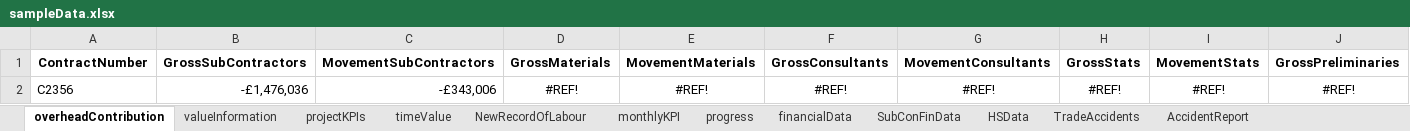
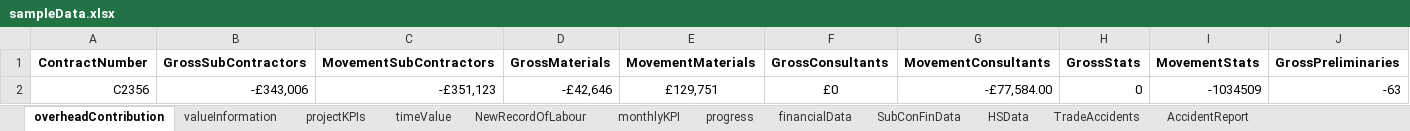
Before and after one commit to ben123newton/dashboard, an Excel workbook: sampleData/sampleData.xlsx, sheet overheadContribution, drawn as a sheet; only a part is shown; values as stored, in another font and other column widths than the file's, no borders; charts and pictures not drawn; removed rows and columns are numbered as before the commit, all else as after; rows hold the shown columns only; the diff names each change by its address in the sheet, - before the commit and + after, or states it on an @@ line.

```diff
--- a/sampleData/sampleData.xlsx (sheet overheadContribution)
+++ b/sampleData/sampleData.xlsx (sheet overheadContribution)
-row 2: C2356 | -£1,476,036 | -£343,006 | #REF! | #REF! | #REF! | #REF! | #REF! | #REF! | #REF!
+row 2: C2356 | -£343,006 | -£351,123 | -£42,646 | £129,751 | £0 | -£77,584.00 | 0 | -1034509 | -63
```
Also changed, not shown: sheet HSData, sheet monthlyKPI, sheet valueInformation, sheet progress, formulas that keep their value, charts or pictures, 2 other files.
